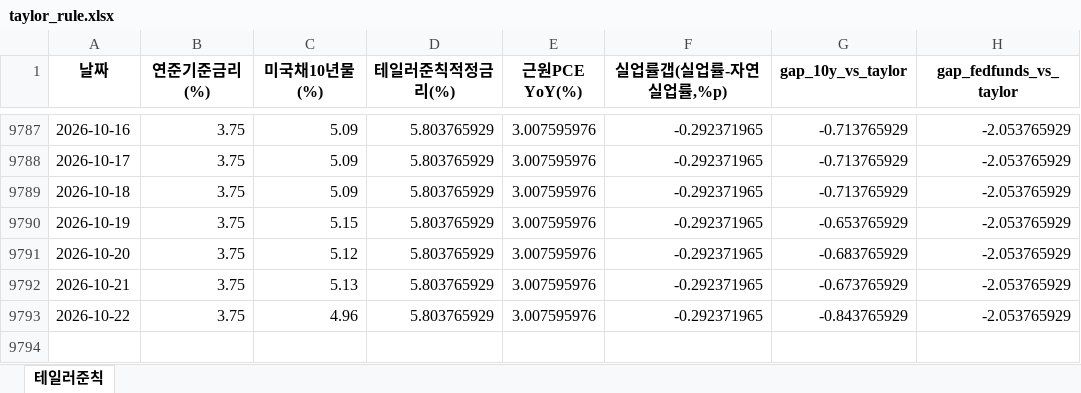
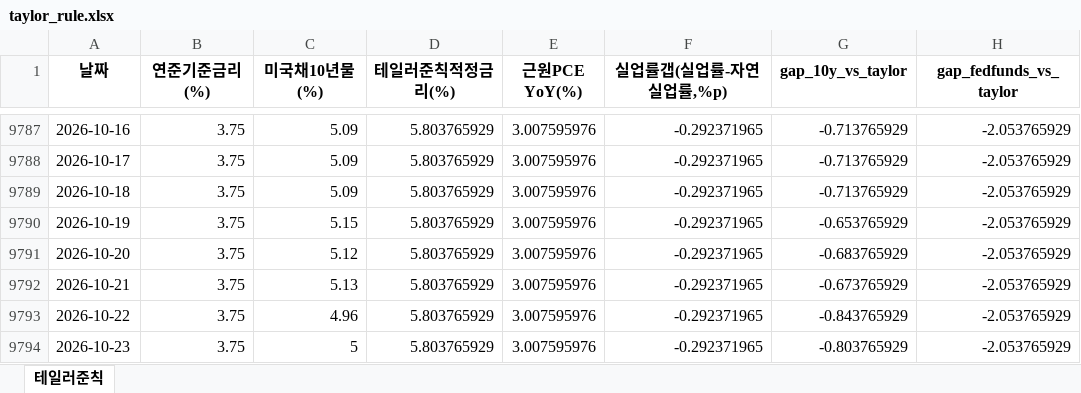
Before and after one commit to joonhakkim/liquidity-dashboard, an Excel workbook: docs/downloads/taylor_rule.xlsx, sheet 테일러준칙, drawn as a sheet; only a part is shown, gaps mark what is left out; values as stored, in another font and other column widths than the file's, no borders; the diff names each change by its address in the sheet, - before the commit and + after, or states it on an @@ line.

```diff
--- a/docs/downloads/taylor_rule.xlsx (sheet 테일러준칙)
+++ b/docs/downloads/taylor_rule.xlsx (sheet 테일러준칙)
+row 9794: 2026-10-23 | 3.75 | 5 | 5.803765929 | 3.007595976 | -0.292371965 | -0.803765929 | -2.053765929
```
Also changed, not shown: docs/downloads/crack_spread.xlsx, docs/downloads/inflation_nowcast.xlsx, 30 other files.
